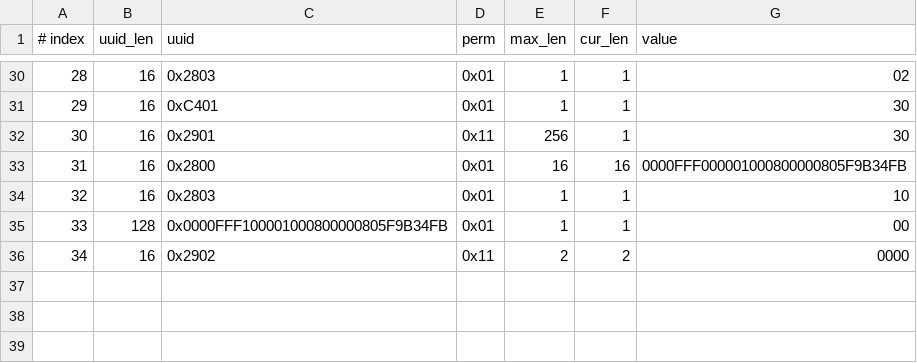
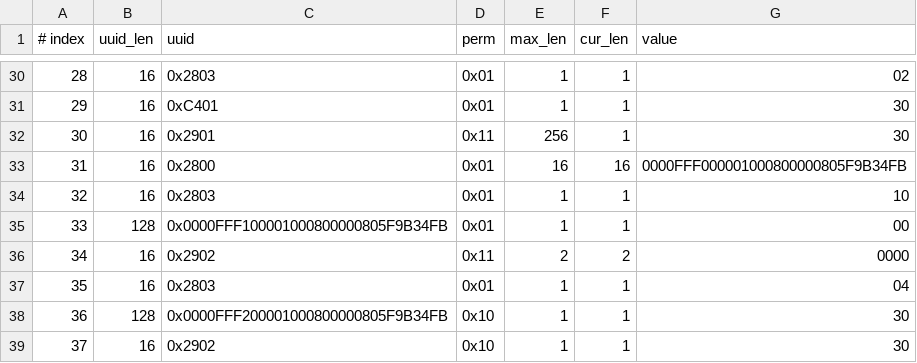
Before and after one commit to espressif/esp-at, a CSV file: components/customized_partitions/raw_data/ble_data/gatts_data.csv, drawn as a sheet; only a part is shown, gaps mark what is left out.

Commit message:
FFF2

```diff
--- a/components/customized_partitions/raw_data/ble_data/gatts_data.csv
+++ b/components/customized_partitions/raw_data/ble_data/gatts_data.csv
@@ -36 +36,4 @@
 34,16,0x2902,0x11,2,2,0000
+35,16,0x2803,0x01,1,1,04
+36,128,0x0000FFF200001000800000805F9B34FB,0x10,1,1,30
+37,16,0x2902,0x10,1,1,30
```
